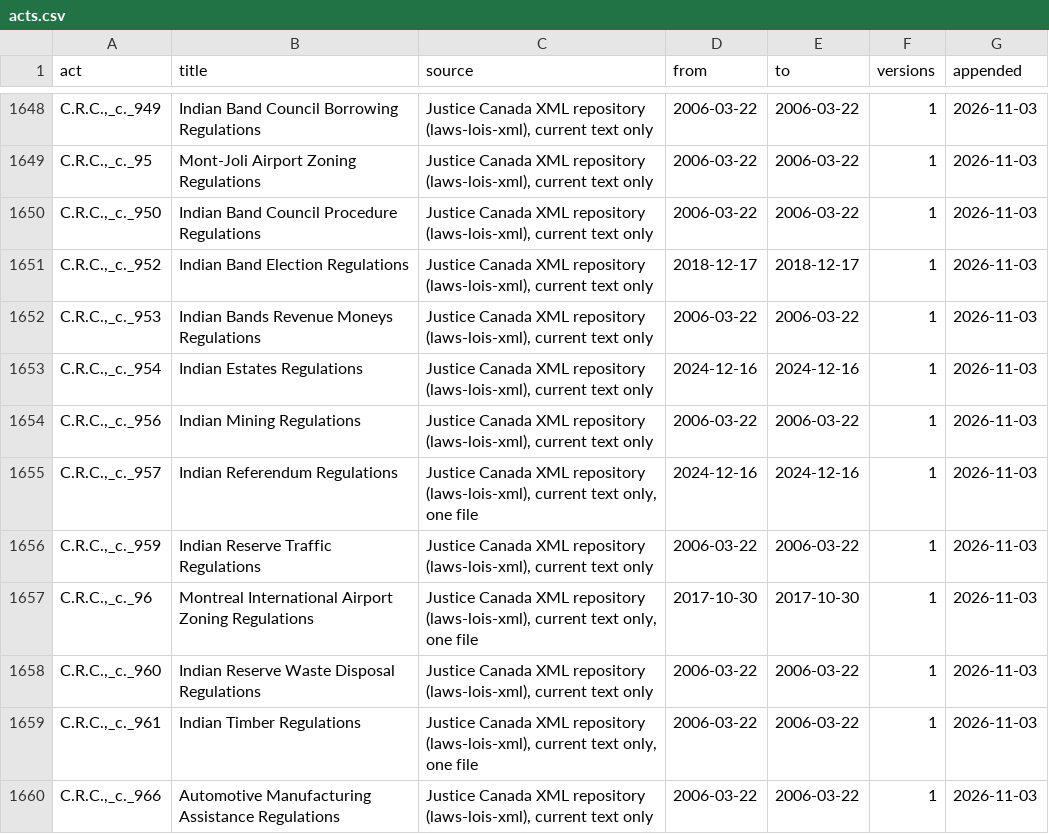
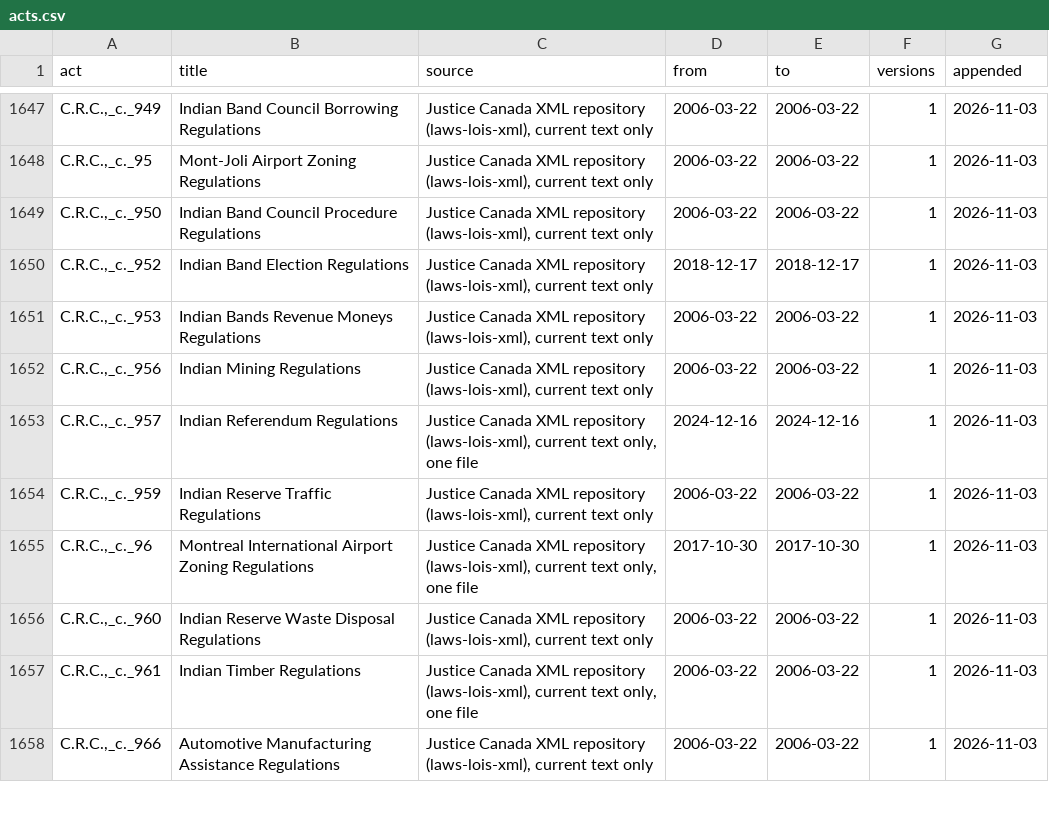
Before and after one commit to lexifina/canada-law, a CSV file: data/acts.csv, drawn as a sheet; only a part is shown, gaps mark what is left out; removed rows and columns are numbered as before the commit, all else as after; the diff covers the shown part only; the diff names each change by its address in the sheet, - before the commit and + after, or states it on an @@ line.

Commit message:
Documentation and tables: earlier versions of 7 acts
Appended 14 correction commits to dec07b9b3607 (7 earlier versions and 7 restores). No law text changes in this commit.

In-force: 2026-11-03
Kind: documentation

```diff
--- a/data/acts.csv
+++ b/data/acts.csv
-row 1653: C.R.C.,_c._954 | Indian Estates Regulations | Justice Canada XML repository (laws-lois-xml), current text only | 2024-12-16 | 2024-12-16 | 1 | 2026-11-03
```
Also changed, not shown: 7 added rows and 6 removed rows elsewhere in this file, laws.csv, 10 other files.
